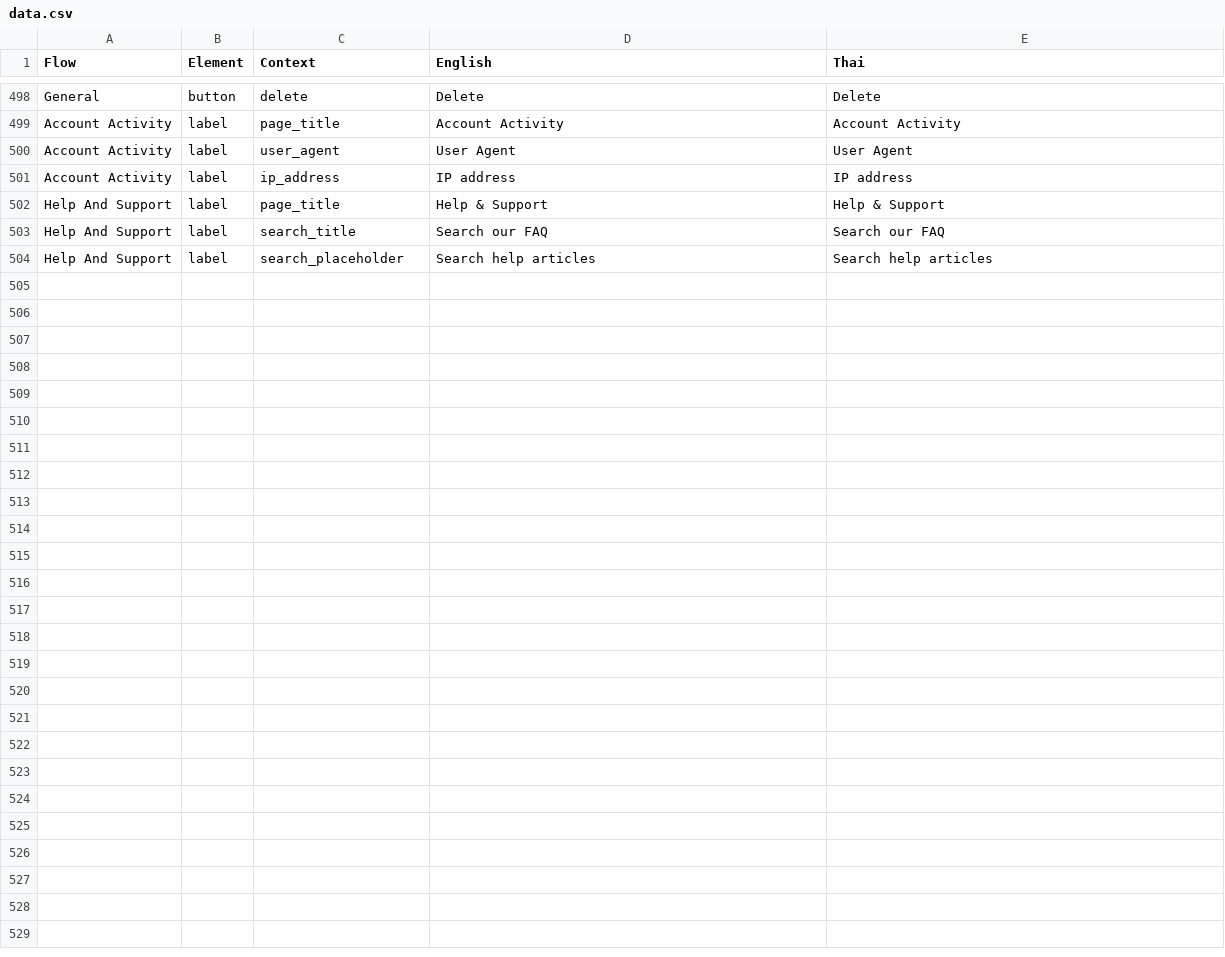
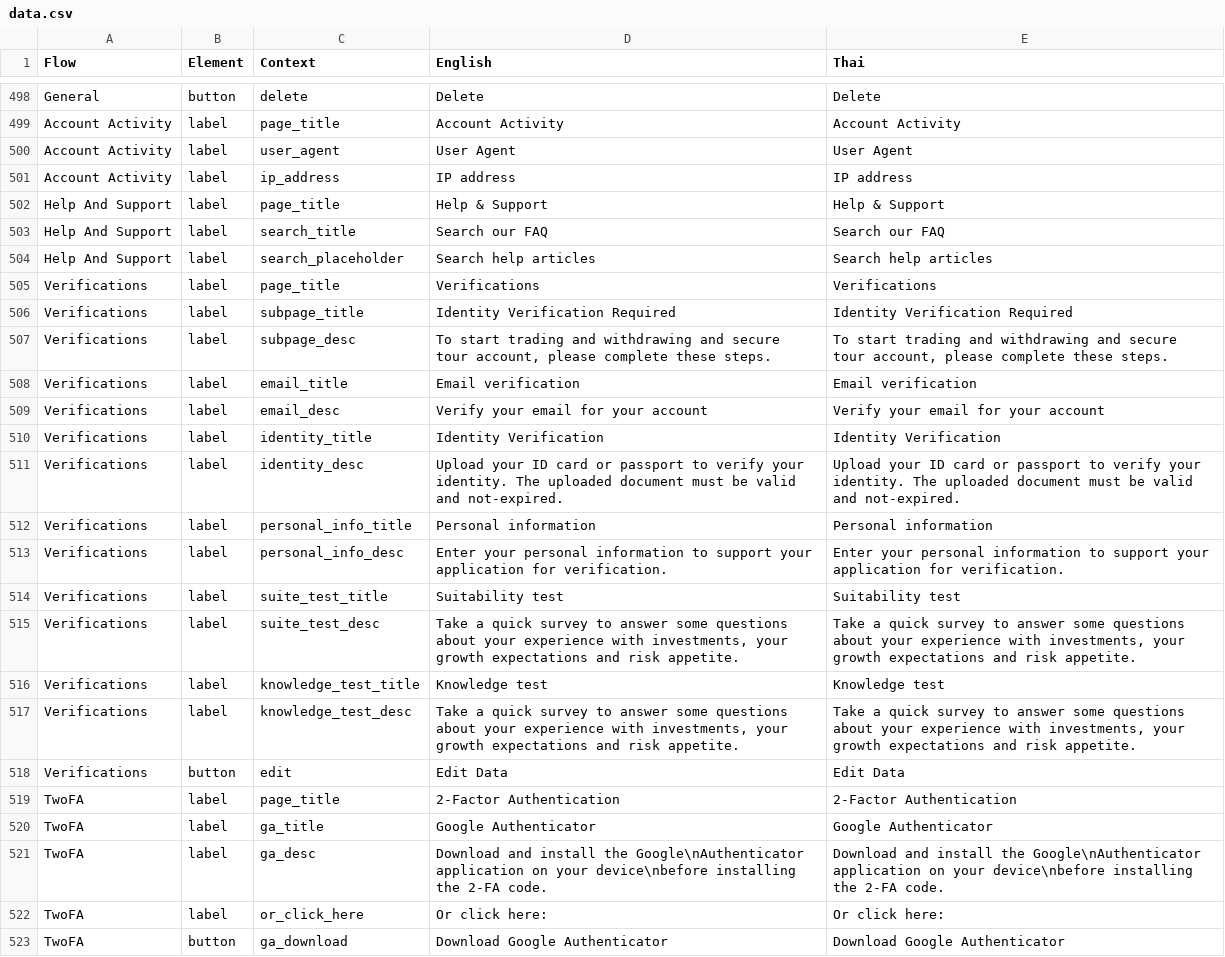
Before and after one commit to oxymnds/ctp-langkey, a CSV file: output/data.csv, drawn as a sheet; only a part is shown, gaps mark what is left out; the diff covers the shown part only; the diff names each change by its address in the sheet, - before the commit and + after, or states it on an @@ line.

```diff
--- a/output/data.csv
+++ b/output/data.csv
+row 505: Verifications | label | page_title | Verifications | Verifications
+row 506: Verifications | label | subpage_title | Identity Verification Required | Identity Verification Required
+row 507: Verifications | label | subpage_desc | To start trading and withdrawing and secure tour account, please complete these steps. | To start trading and withdrawing and secure tour account, please complete these steps.
+row 508: Verifications | label | email_title | Email verification | Email verification
+row 509: Verifications | label | email_desc | Verify your email for your account | Verify your email for your account
+row 510: Verifications | label | identity_title | Identity Verification | Identity Verification
+row 511: Verifications | label | identity_desc | Upload your ID card or passport to verify your identity. The uploaded document must be valid and not-expired. | Upload your ID card or passport to verify your identity. The uploaded document must be valid and not-expired.
+row 512: Verifications | label | personal_info_title | Personal information | Personal information
+row 513: Verifications | label | personal_info_desc | Enter your personal information to support your application for verification. | Enter your personal information to support your application for verification.
+row 514: Verifications | label | suite_test_title | Suitability test | Suitability test
+row 515: Verifications | label | suite_test_desc | Take a quick survey to answer some questions about your experience with investments, your growth expectations and risk appetite. | Take a quick survey to answer some questions about your experience with investments, your growth expectations and risk appetite.
+row 516: Verifications | label | knowledge_test_title | Knowledge test | Knowledge test
+row 517: Verifications | label | knowledge_test_desc | Take a quick survey to answer some questions about your experience with investments, your growth expectations and risk appetite. | Take a quick survey to answer some questions about your experience with investments, your growth expectations and risk appetite.
+row 518: Verifications | button | edit | Edit Data | Edit Data
+row 519: TwoFA | label | page_title | 2-Factor Authentication | 2-Factor Authentication
+row 520: TwoFA | label | ga_title | Google Authenticator | Google Authenticator
+row 521: TwoFA | label | ga_desc | Download and install the Google\nAuthenticator application on your device\nbefore installing the 2-FA code. | Download and install the Google\nAuthenticator application on your device\nbefore installing the 2-FA code.
+row 522: TwoFA | label | or_click_here | Or click here: | Or click here:
+row 523: TwoFA | button | ga_download | Download Google Authenticator | Download Google Authenticator
```
Also changed, not shown: 12 added rows elsewhere in this file, 5 other files.
